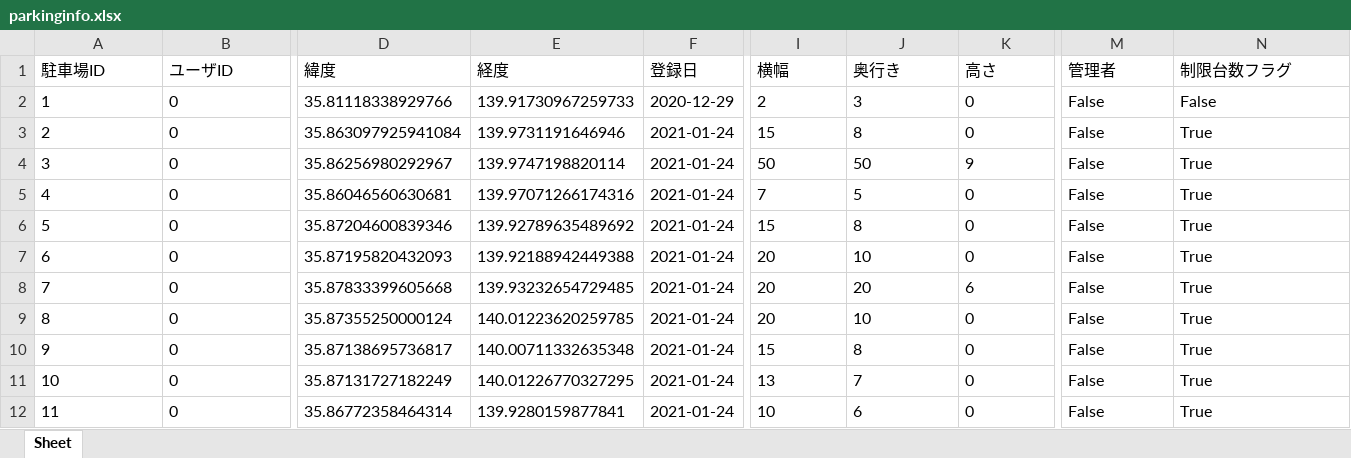
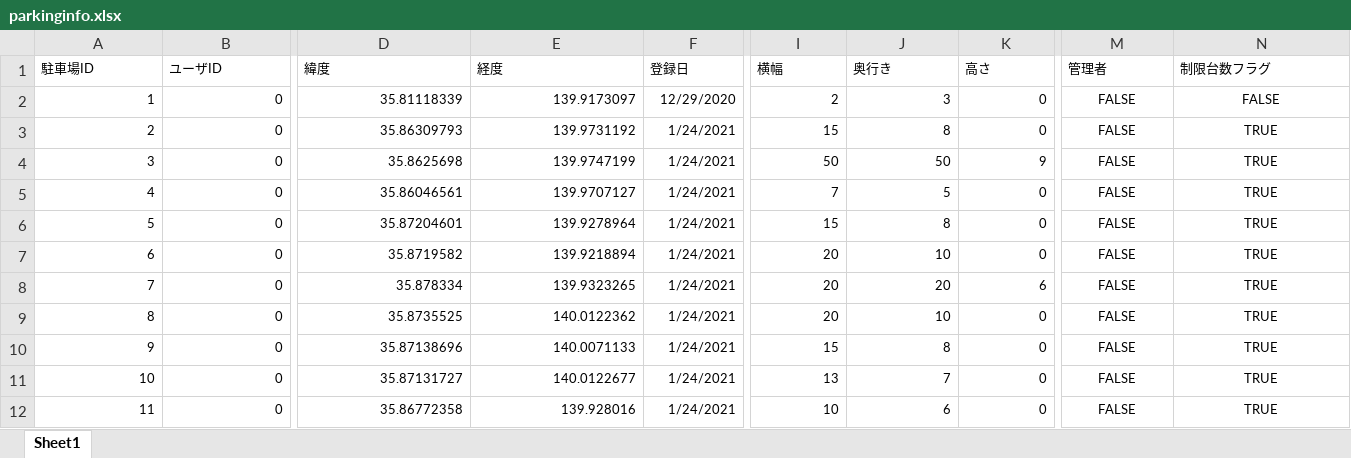
Before and after one commit to yuzua/proconEF, an Excel workbook: data/parking_data/parkinginfo.xlsx, sheet Sheet1, drawn as a sheet; only a part is shown, gaps mark what is left out; values as stored, in another font and other column widths than the file's, no borders; the diff covers the shown part only; the diff names each change by its address in the sheet, - before the commit and + after, or states it on an @@ line.

```diff
--- a/data/parking_data/parkinginfo.xlsx (sheet Sheet1)
+++ b/data/parking_data/parkinginfo.xlsx (sheet Sheet1)
-sheet tab: Sheet
+sheet tab: Sheet1
@@ A1:N12 text size: smaller @@
-A2:B12 alignment: left
+A2:B12 alignment: right
-D2 (緯度): 35.81118338929766
+D2 (緯度): 35.81118339
-E2 (経度): 139.91730967259733
+E2 (経度): 139.9173097
-F2 (登録日): 2020-12-29
+F2 (登録日): 12/29/2020
-I2:K12 alignment: left
+I2:K12 alignment: right
-M2:M12 (管理者): False
+M2:M12 (管理者): FALSE
-M2:N12 alignment: left
+M2:N12 alignment: center
-N2 (制限台数フラグ): False
+N2 (制限台数フラグ): FALSE
-D3 (緯度): 35.863097925941084
+D3 (緯度): 35.86309793
-E3 (経度): 139.9731191646946
+E3 (経度): 139.9731192
-F3:F12 (登録日): 2021-01-24
+F3:F12 (登録日): 1/24/2021
-N3:N12 (制限台数フラグ): True
+N3:N12 (制限台数フラグ): TRUE
-D4 (緯度): 35.86256980292967
+D4 (緯度): 35.8625698
-E4 (経度): 139.9747198820114
+E4 (経度): 139.9747199
-D5 (緯度): 35.86046560630681
+D5 (緯度): 35.86046561
-E5 (経度): 139.97071266174316
+E5 (経度): 139.9707127
-D6 (緯度): 35.87204600839346
+D6 (緯度): 35.87204601
-E6 (経度): 139.92789635489692
+E6 (経度): 139.9278964
-D7 (緯度): 35.87195820432093
+D7 (緯度): 35.8719582
-E7 (経度): 139.92188942449388
+E7 (経度): 139.9218894
-D8 (緯度): 35.87833399605668
+D8 (緯度): 35.878334
-E8 (経度): 139.93232654729485
+E8 (経度): 139.9323265
-D9 (緯度): 35.87355250000124
+D9 (緯度): 35.8735525
-E9 (経度): 140.01223620259785
+E9 (経度): 140.0122362
-D10 (緯度): 35.87138695736817
+D10 (緯度): 35.87138696
-E10 (経度): 140.00711332635348
+E10 (経度): 140.0071133
-D11 (緯度): 35.87131727182249
+D11 (緯度): 35.87131727
-E11 (経度): 140.01226770327295
+E11 (経度): 140.0122677
-D12 (緯度): 35.86772358464314
+D12 (緯度): 35.86772358
-E12 (経度): 139.9280159877841
+E12 (経度): 139.928016
```
Also changed, not shown: 9 added rows, 90 edited cells and cell formats elsewhere in this sheet, data/car_data/carinfo.xlsx, 5 other files.
